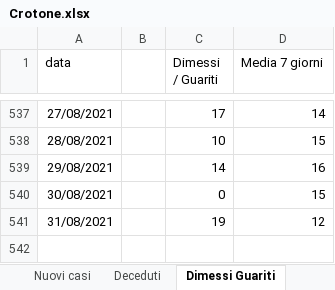
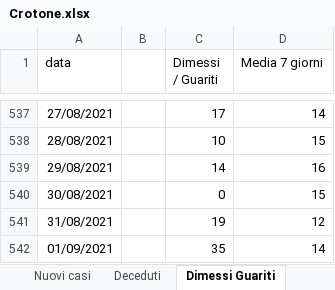
Before and after one commit to fbranda/covid19-opendata-calabria, an Excel workbook: dati/provincia/Crotone/Crotone.xlsx, sheet Dimessi Guariti, drawn as a sheet; only a part is shown, gaps mark what is left out; values as stored, in another font and other column widths than the file's, no borders; the diff names each change by its address in the sheet, - before the commit and + after, or states it on an @@ line.

```diff
--- a/dati/provincia/Crotone/Crotone.xlsx (sheet Dimessi Guariti)
+++ b/dati/provincia/Crotone/Crotone.xlsx (sheet Dimessi Guariti)
+row 542: 01/09/2021 |  | 35 | 14
```
Also changed, not shown: sheet Ricoveri, sheet Deceduti, sheet Nuovi casi, 1 other file.
